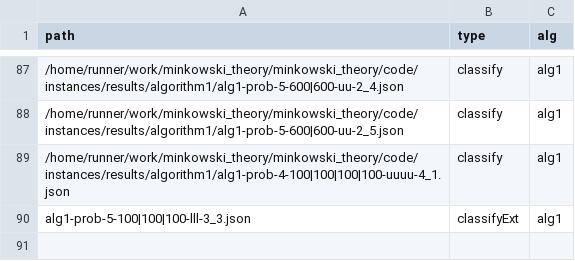
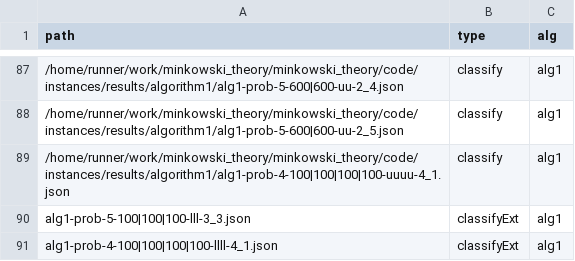
Before and after one commit to lyngesen/MSP-generators, a CSV file: code/instances/stat-prob-error.csv, drawn as a sheet; only a part is shown, gaps mark what is left out.

```diff
--- a/code/instances/stat-prob-error.csv
+++ b/code/instances/stat-prob-error.csv
@@ -90 +90,2 @@ path,type,alg
 alg1-prob-5-100|100|100-lll-3_3.json,classifyExt,alg1
+alg1-prob-4-100|100|100|100-llll-4_1.json,classifyExt,alg1
```
Also changed, not shown: 1 other file.
